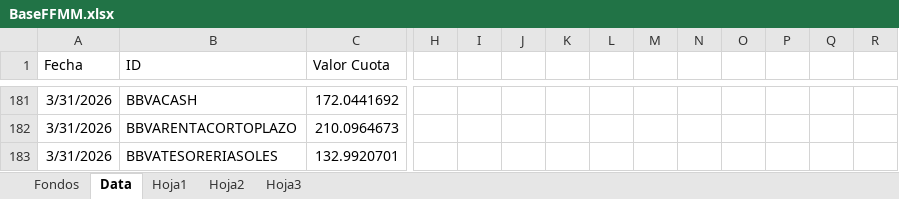
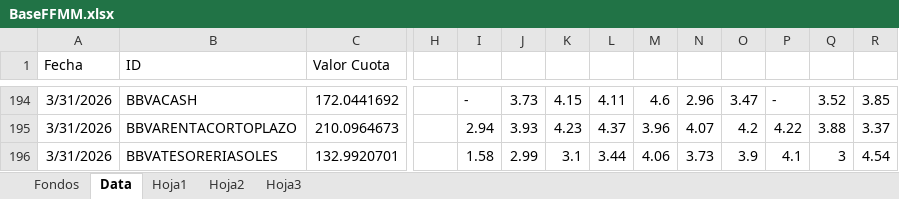
Before and after one commit to JoFRN26/Dashboards_EDAM, an Excel workbook: FondosMutuos/BaseFFMM.xlsx, sheet Data, drawn as a sheet; only a part is shown, gaps mark what is left out; values as stored, in another font and other column widths than the file's, no borders; addresses are those after the commit; the diff covers the shown part only; the diff names each change by its address in the sheet, - before the commit and + after, or states it on an @@ line.

```diff
--- a/FondosMutuos/BaseFFMM.xlsx (sheet Data)
+++ b/FondosMutuos/BaseFFMM.xlsx (sheet Data)
-I194: (empty)
+I194: -
-J194: (empty)
+J194: 3.73
-K194: (empty)
+K194: 4.15
-L194: (empty)
+L194: 4.11
-M194: (empty)
+M194: 4.6
-N194: (empty)
+N194: 2.96
-O194: (empty)
+O194: 3.47
-P194: (empty)
+P194: -
-Q194: (empty)
+Q194: 3.52
-R194: (empty)
+R194: 3.85
-I195: (empty)
+I195: 2.94
-J195: (empty)
+J195: 3.93
-K195: (empty)
+K195: 4.23
-L195: (empty)
+L195: 4.37
-M195: (empty)
+M195: 3.96
-N195: (empty)
+N195: 4.07
-O195: (empty)
+O195: 4.2
-P195: (empty)
+P195: 4.22
-Q195: (empty)
+Q195: 3.88
-R195: (empty)
+R195: 3.37
-I196: (empty)
+I196: 1.58
-J196: (empty)
+J196: 2.99
-K196: (empty)
+K196: 3.1
-L196: (empty)
+L196: 3.44
-M196: (empty)
+M196: 4.06
-N196: (empty)
+N196: 3.73
-O196: (empty)
+O196: 3.9
-P196: (empty)
+P196: 4.1
-Q196: (empty)
+Q196: 3
-R196: (empty)
+R196: 4.54
```
Also changed, not shown: 13 added rows and 392 edited cells elsewhere in this sheet.
